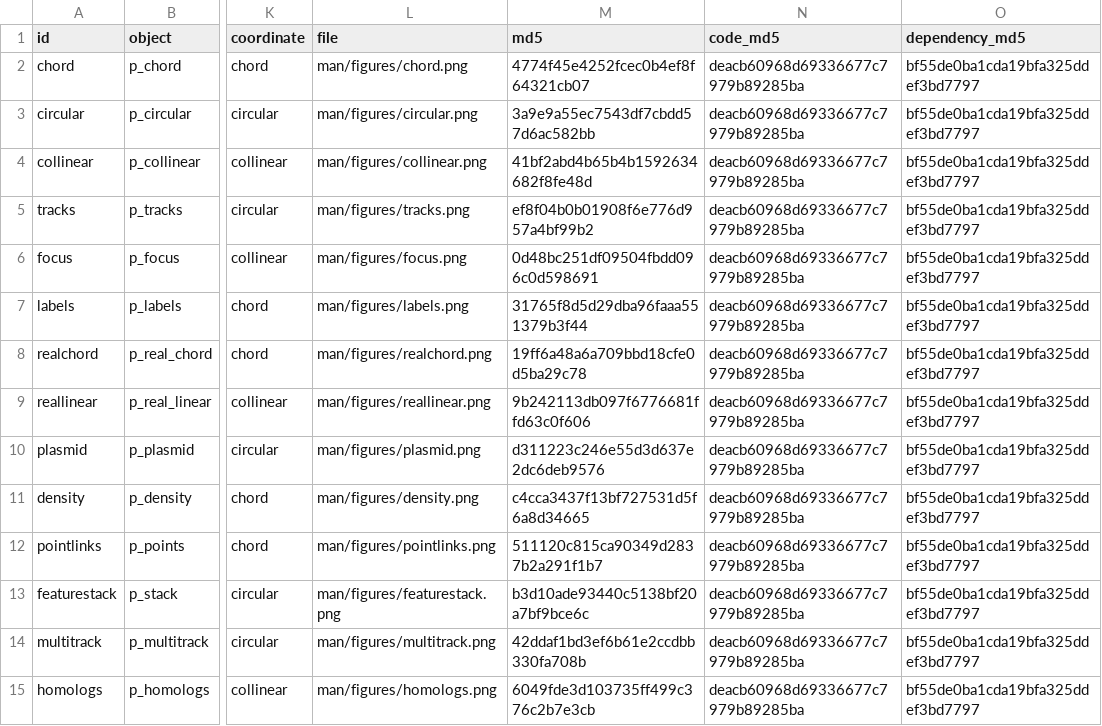
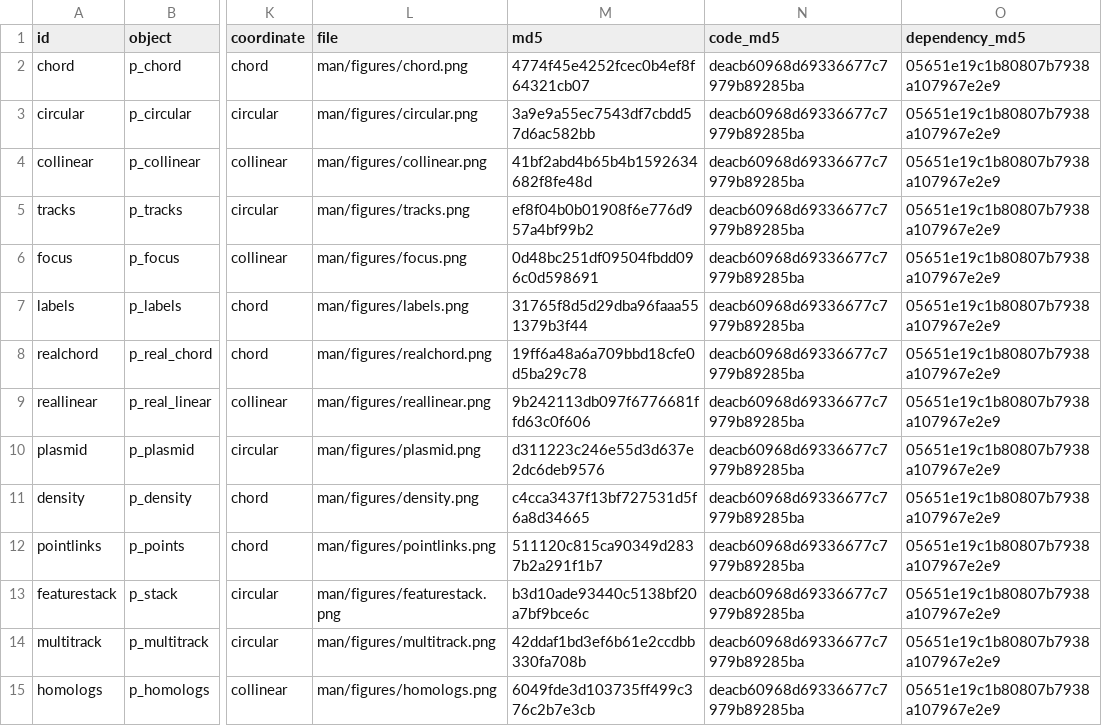
Before and after one commit to DangJem/ggchord, a CSV file: website/assets/plots.csv, drawn as a sheet; only a part is shown, gaps mark what is left out; the diff covers the shown part only; the diff names each change by its address in the sheet, - before the commit and + after, or states it on an @@ line.

```diff
--- a/website/assets/plots.csv
+++ b/website/assets/plots.csv
-O2:O15 (dependency_md5): bf55de0ba1cda19bfa325ddef3bd7797
+O2:O15 (dependency_md5): 05651e19c1b80807b7938a107967e2e9
```
Also changed, not shown: 168 edited cells elsewhere in this file, 49 other files.
